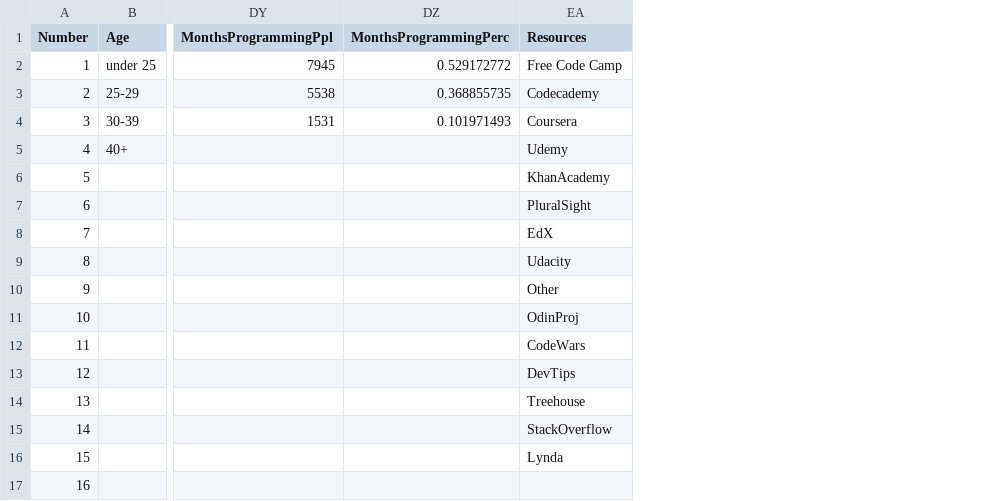
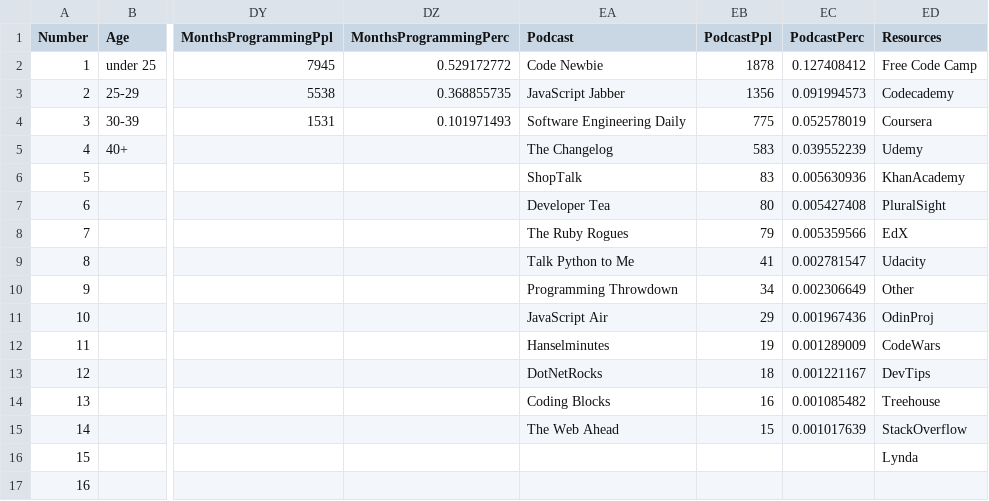
Before and after one commit to freeCodeCamp/2016-new-coder-survey, a CSV file: data/2016-New-Coder-Survey-Data-Summary.csv, drawn as a sheet; only a part is shown, gaps mark what is left out; the diff names each change by its address in the sheet, - before the commit and + after, or states it on an @@ line.

```diff
--- a/data/2016-New-Coder-Survey-Data-Summary.csv
+++ b/data/2016-New-Coder-Survey-Data-Summary.csv
+column EA (Podcast), rows 2-15: Code Newbie | JavaScript Jabber | Software Engineering Daily | The Changelog | ShopTalk | Developer Tea | The Ruby Rogues | Talk Python to Me | Programming Throwdown | JavaScript Air | Hanselminutes | DotNetRocks | Coding Blocks | The Web Ahead
+column EB (PodcastPpl), rows 2-15: 1878 | 1356 | 775 | 583 | 83 | 80 | 79 | 41 | 34 | 29 | 19 | 18 | 16 | 15
+column EC (PodcastPerc), rows 2-15: 0.127408412 | 0.091994573 | 0.052578019 | 0.039552239 | 0.005630936 | 0.005427408 | 0.005359566 | 0.002781547 | 0.002306649 | 0.001967436 | 0.001289009 | 0.001221167 | 0.001085482 | 0.001017639
```
Also changed, not shown: 10 other files.
